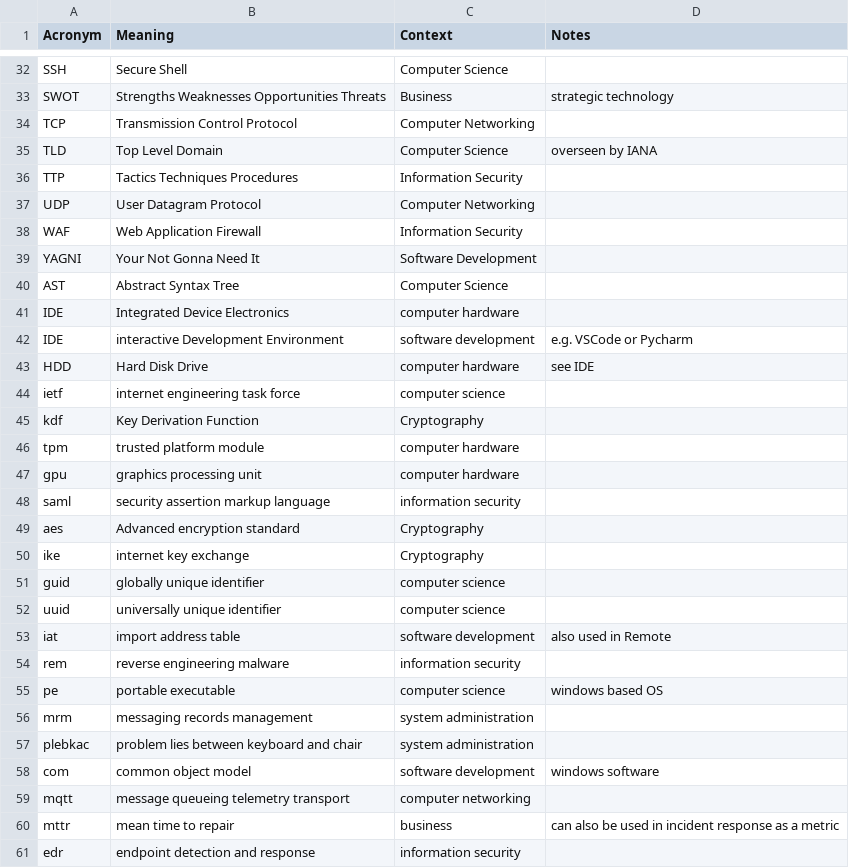
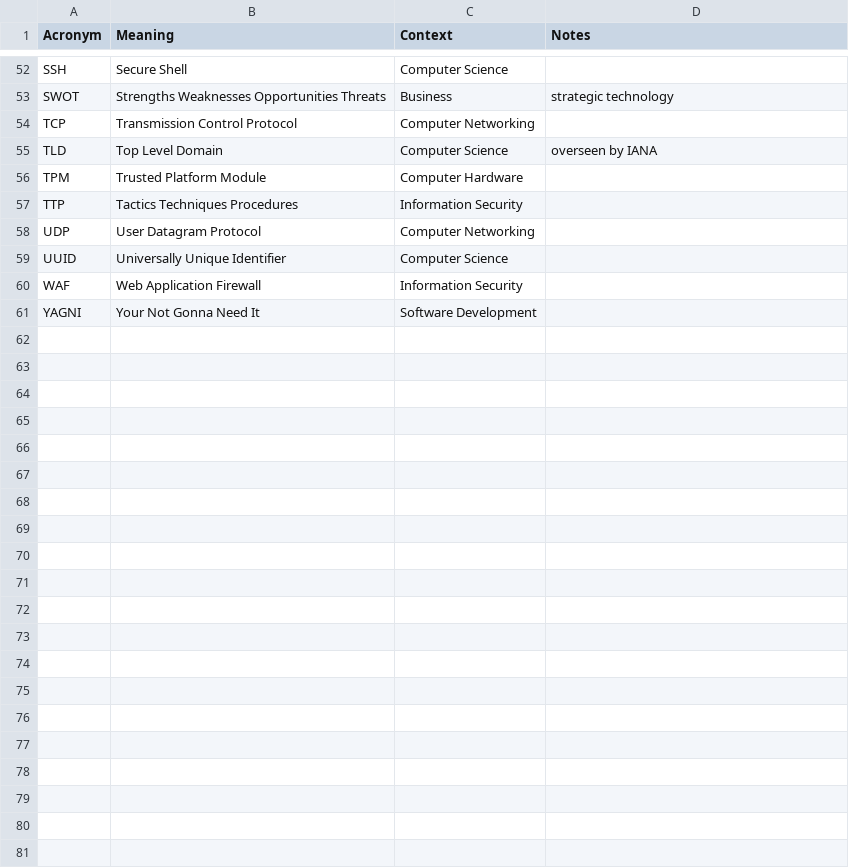
Before and after one commit to chadmando/acronyms, a CSV file: acronyms.csv, drawn as a sheet; only a part is shown, gaps mark what is left out; the diff covers the shown part only.

```diff
--- a/acronyms.csv
+++ b/acronyms.csv
@@ -35,27 +55,7 @@ TCP,Transmission Control Protocol,Computer Networking,
 TLD,Top Level Domain,Computer Science,overseen by IANA
+TPM,Trusted Platform Module,Computer Hardware,
 TTP,Tactics Techniques Procedures,Information Security,
 UDP,User Datagram Protocol,Computer Networking,
+UUID,Universally Unique Identifier,Computer Science,
 WAF,Web Application Firewall,Information Security,
 YAGNI,Your Not Gonna Need It,Software Development,
-AST,Abstract Syntax Tree,Computer Science,
-IDE,Integrated Device Electronics,computer hardware,
-IDE,interactive Development Environment,software development,e.g. VSCode or Pycharm
-HDD,Hard Disk Drive,computer hardware,see IDE
-ietf,internet engineering task force,computer science,
-kdf,Key Derivation Function,Cryptography,
-tpm,trusted platform module,computer hardware,
-gpu,graphics processing unit,computer hardware,
-saml,security assertion markup language,information security,
-aes,Advanced encryption standard,Cryptography,
-ike,internet key exchange,Cryptography
-guid,globally unique identifier,computer science,
-uuid,universally unique identifier,computer science,
-iat,import address table,software development,also used in Remote
-rem,reverse engineering malware,information security,
-pe,portable executable,computer science,windows based OS
-mrm,messaging records management,system administration,
-plebkac,problem lies between keyboard and chair,system administration,
-com,common object model,software development,windows software
-mqtt,message queueing telemetry transport,computer networking,
-mttr,mean time to repair,business,can also be used in incident response as a metric
-edr,endpoint detection and response,information security,
```
Also changed, not shown: 19 added rows elsewhere in this file.
